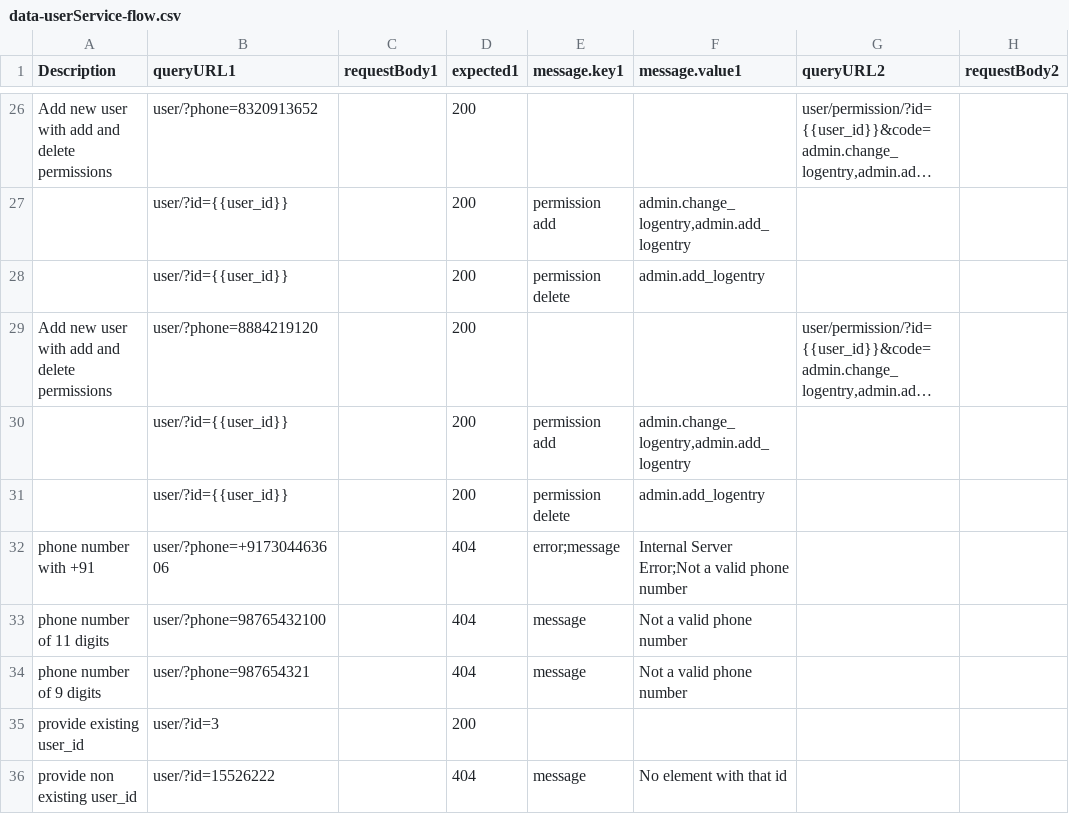
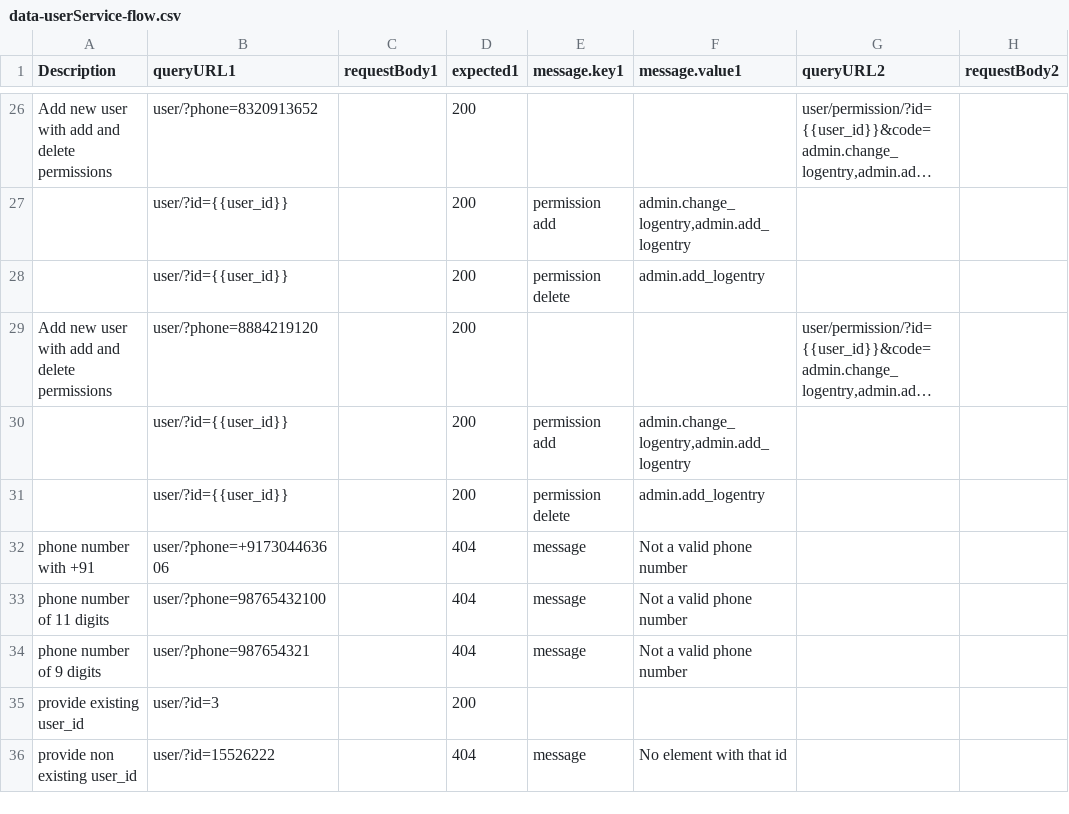
Before and after one commit to Kishankumar-Patel/Postman-Jenkins, a CSV file: data/data-userService-flow.csv, drawn as a sheet; only a part is shown, gaps mark what is left out; long unchanged cells end in …; the diff names each change by its address in the sheet, - before the commit and + after, or states it on an @@ line.

Commit message:
Update data-userService-flow.csv

```diff
--- a/data/data-userService-flow.csv
+++ b/data/data-userService-flow.csv
-E32 (message.key1): error;message
+E32 (message.key1): message
-F32 (message.value1): Internal Server Error;Not a valid phone number
+F32 (message.value1): Not a valid phone number
```
